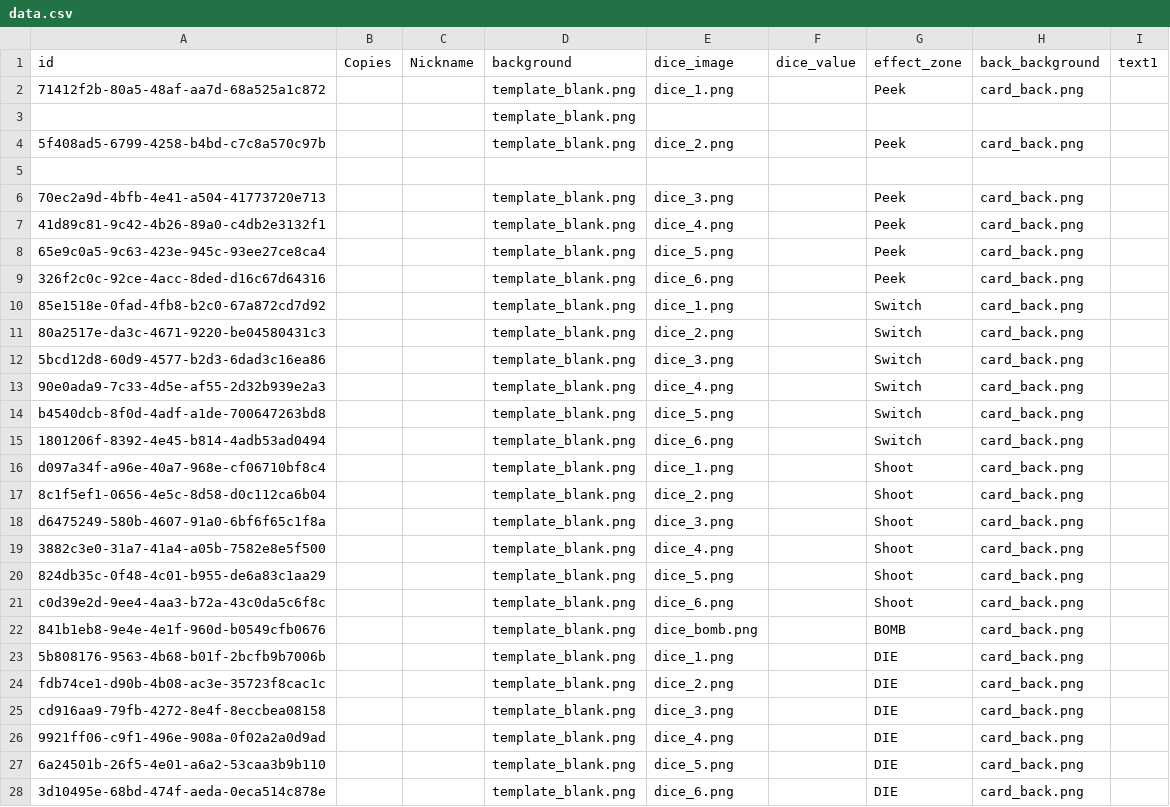
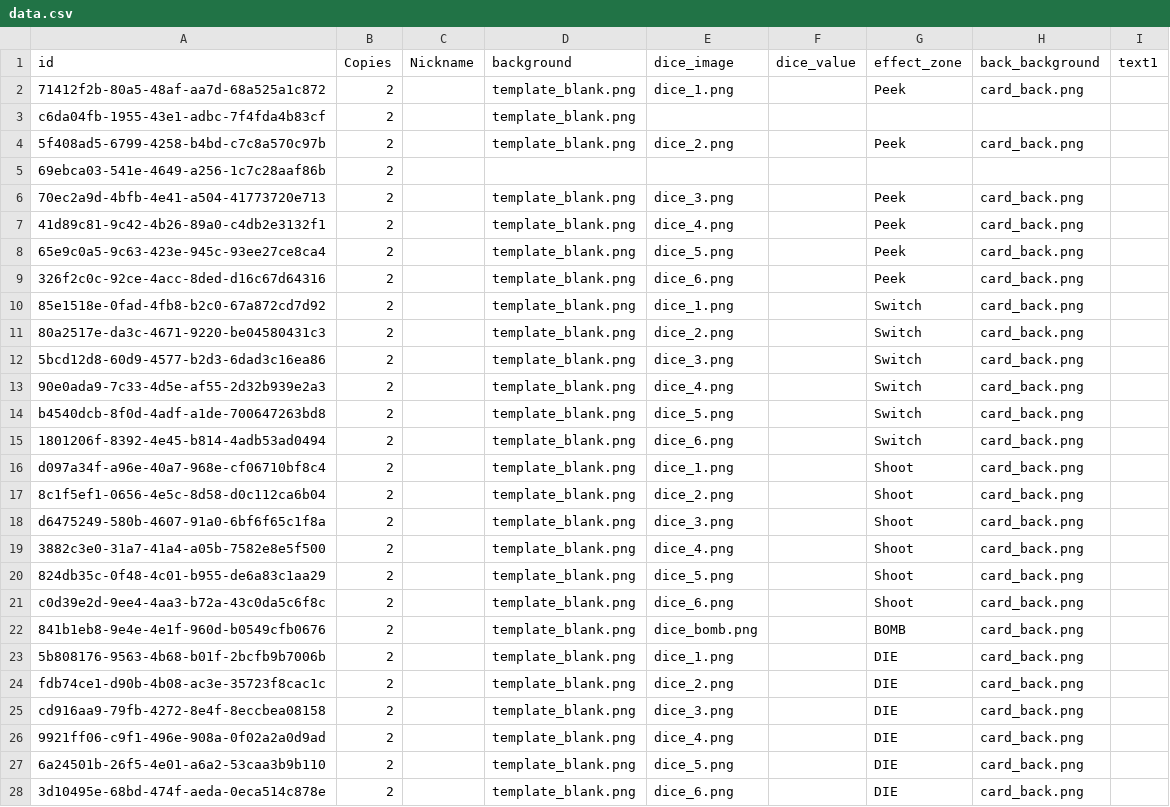
Before and after one commit to simonhackler/digitable, a CSV file: projects/western-cards/system/western/data.csv, drawn as a sheet.

```diff
--- a/projects/western-cards/system/western/data.csv
+++ b/projects/western-cards/system/western/data.csv
@@ -1,28 +1,28 @@
 id,Copies,Nickname,background,dice_image,dice_value,effect_zone,back_background,text1
-71412f2b-80a5-48af-aa7d-68a525a1c872,,,template_blank.png,dice_1.png,,Peek,card_back.png,
-,,,template_blank.png,,,,,
-5f408ad5-6799-4258-b4bd-c7c8a570c97b,,,template_blank.png,dice_2.png,,Peek,card_back.png,
-,,,,,,,,
-70ec2a9d-4bfb-4e41-a504-41773720e713,,,template_blank.png,dice_3.png,,Peek,card_back.png,
-41d89c81-9c42-4b26-89a0-c4db2e3132f1,,,template_blank.png,dice_4.png,,Peek,card_back.png,
-65e9c0a5-9c63-423e-945c-93ee27ce8ca4,,,template_blank.png,dice_5.png,,Peek,card_back.png,
-326f2c0c-92ce-4acc-8ded-d16c67d64316,,,template_blank.png,dice_6.png,,Peek,card_back.png,
-85e1518e-0fad-4fb8-b2c0-67a872cd7d92,,,template_blank.png,dice_1.png,,Switch,card_back.png,
-80a2517e-da3c-4671-9220-be04580431c3,,,template_blank.png,dice_2.png,,Switch,card_back.png,
-5bcd12d8-60d9-4577-b2d3-6dad3c16ea86,,,template_blank.png,dice_3.png,,Switch,card_back.png,
-90e0ada9-7c33-4d5e-af55-2d32b939e2a3,,,template_blank.png,dice_4.png,,Switch,card_back.png,
-b4540dcb-8f0d-4adf-a1de-700647263bd8,,,template_blank.png,dice_5.png,,Switch,card_back.png,
-1801206f-8392-4e45-b814-4adb53ad0494,,,template_blank.png,dice_6.png,,Switch,card_back.png,
-d097a34f-a96e-40a7-968e-cf06710bf8c4,,,template_blank.png,dice_1.png,,Shoot,card_back.png,
-8c1f5ef1-0656-4e5c-8d58-d0c112ca6b04,,,template_blank.png,dice_2.png,,Shoot,card_back.png,
-d6475249-580b-4607-91a0-6bf6f65c1f8a,,,template_blank.png,dice_3.png,,Shoot,card_back.png,
-3882c3e0-31a7-41a4-a05b-7582e8e5f500,,,template_blank.png,dice_4.png,,Shoot,card_back.png,
-824db35c-0f48-4c01-b955-de6a83c1aa29,,,template_blank.png,dice_5.png,,Shoot,card_back.png,
-c0d39e2d-9ee4-4aa3-b72a-43c0da5c6f8c,,,template_blank.png,dice_6.png,,Shoot,card_back.png,
-841b1eb8-9e4e-4e1f-960d-b0549cfb0676,,,template_blank.png,dice_bomb.png,,BOMB,card_back.png,
-5b808176-9563-4b68-b01f-2bcfb9b7006b,,,template_blank.png,dice_1.png,,DIE,card_back.png,
-fdb74ce1-d90b-4b08-ac3e-35723f8cac1c,,,template_blank.png,dice_2.png,,DIE,card_back.png,
-cd916aa9-79fb-4272-8e4f-8eccbea08158,,,template_blank.png,dice_3.png,,DIE,card_back.png,
-9921ff06-c9f1-496e-908a-0f02a2a0d9ad,,,template_blank.png,dice_4.png,,DIE,card_back.png,
-6a24501b-26f5-4e01-a6a2-53caa3b9b110,,,template_blank.png,dice_5.png,,DIE,card_back.png,
-3d10495e-68bd-474f-aeda-0eca514c878e,,,template_blank.png,dice_6.png,,DIE,card_back.png,
+71412f2b-80a5-48af-aa7d-68a525a1c872,2,,template_blank.png,dice_1.png,,Peek,card_back.png,
+c6da04fb-1955-43e1-adbc-7f4fda4b83cf,2,,template_blank.png,,,,,
+5f408ad5-6799-4258-b4bd-c7c8a570c97b,2,,template_blank.png,dice_2.png,,Peek,card_back.png,
+69ebca03-541e-4649-a256-1c7c28aaf86b,2,,,,,,,
+70ec2a9d-4bfb-4e41-a504-41773720e713,2,,template_blank.png,dice_3.png,,Peek,card_back.png,
+41d89c81-9c42-4b26-89a0-c4db2e3132f1,2,,template_blank.png,dice_4.png,,Peek,card_back.png,
+65e9c0a5-9c63-423e-945c-93ee27ce8ca4,2,,template_blank.png,dice_5.png,,Peek,card_back.png,
+326f2c0c-92ce-4acc-8ded-d16c67d64316,2,,template_blank.png,dice_6.png,,Peek,card_back.png,
+85e1518e-0fad-4fb8-b2c0-67a872cd7d92,2,,template_blank.png,dice_1.png,,Switch,card_back.png,
+80a2517e-da3c-4671-9220-be04580431c3,2,,template_blank.png,dice_2.png,,Switch,card_back.png,
+5bcd12d8-60d9-4577-b2d3-6dad3c16ea86,2,,template_blank.png,dice_3.png,,Switch,card_back.png,
+90e0ada9-7c33-4d5e-af55-2d32b939e2a3,2,,template_blank.png,dice_4.png,,Switch,card_back.png,
+b4540dcb-8f0d-4adf-a1de-700647263bd8,2,,template_blank.png,dice_5.png,,Switch,card_back.png,
+1801206f-8392-4e45-b814-4adb53ad0494,2,,template_blank.png,dice_6.png,,Switch,card_back.png,
+d097a34f-a96e-40a7-968e-cf06710bf8c4,2,,template_blank.png,dice_1.png,,Shoot,card_back.png,
+8c1f5ef1-0656-4e5c-8d58-d0c112ca6b04,2,,template_blank.png,dice_2.png,,Shoot,card_back.png,
+d6475249-580b-4607-91a0-6bf6f65c1f8a,2,,template_blank.png,dice_3.png,,Shoot,card_back.png,
+3882c3e0-31a7-41a4-a05b-7582e8e5f500,2,,template_blank.png,dice_4.png,,Shoot,card_back.png,
+824db35c-0f48-4c01-b955-de6a83c1aa29,2,,template_blank.png,dice_5.png,,Shoot,card_back.png,
+c0d39e2d-9ee4-4aa3-b72a-43c0da5c6f8c,2,,template_blank.png,dice_6.png,,Shoot,card_back.png,
+841b1eb8-9e4e-4e1f-960d-b0549cfb0676,2,,template_blank.png,dice_bomb.png,,BOMB,card_back.png,
+5b808176-9563-4b68-b01f-2bcfb9b7006b,2,,template_blank.png,dice_1.png,,DIE,card_back.png,
+fdb74ce1-d90b-4b08-ac3e-35723f8cac1c,2,,template_blank.png,dice_2.png,,DIE,card_back.png,
+cd916aa9-79fb-4272-8e4f-8eccbea08158,2,,template_blank.png,dice_3.png,,DIE,card_back.png,
+9921ff06-c9f1-496e-908a-0f02a2a0d9ad,2,,template_blank.png,dice_4.png,,DIE,card_back.png,
+6a24501b-26f5-4e01-a6a2-53caa3b9b110,2,,template_blank.png,dice_5.png,,DIE,card_back.png,
+3d10495e-68bd-474f-aeda-0eca514c878e,2,,template_blank.png,dice_6.png,,DIE,card_back.png,
```
Also changed, not shown: 4 other files.
